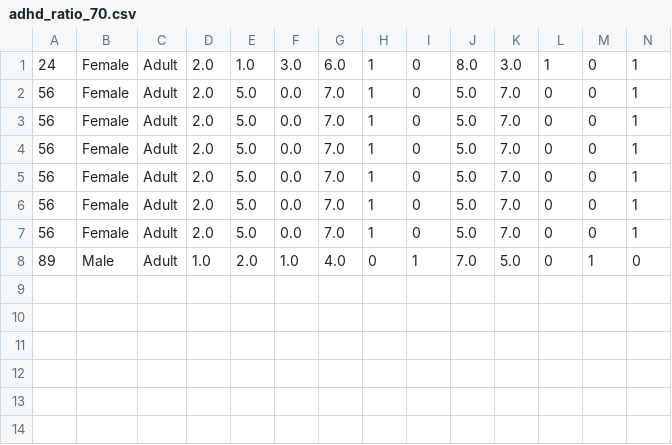
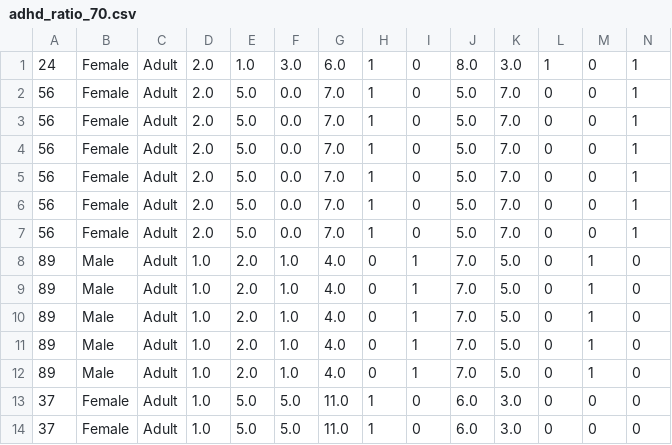
Before and after one commit to Pooja-Sri-G/ml_based_adhd_prediction_system, a CSV file: ml/adhd_ratio_70.csv, drawn as a sheet; only a part is shown; rows hold the shown columns only; the diff names each change by its address in the sheet, - before the commit and + after, or states it on an @@ line.

```diff
--- a/ml/adhd_ratio_70.csv
+++ b/ml/adhd_ratio_70.csv
+row 9: 89 | Male | Adult | 1.0 | 2.0 | 1.0 | 4.0 | 0 | 1 | 7.0 | 5.0 | 0 | 1 | 0
+row 10: 89 | Male | Adult | 1.0 | 2.0 | 1.0 | 4.0 | 0 | 1 | 7.0 | 5.0 | 0 | 1 | 0
+row 11: 89 | Male | Adult | 1.0 | 2.0 | 1.0 | 4.0 | 0 | 1 | 7.0 | 5.0 | 0 | 1 | 0
+row 12: 89 | Male | Adult | 1.0 | 2.0 | 1.0 | 4.0 | 0 | 1 | 7.0 | 5.0 | 0 | 1 | 0
+row 13: 37 | Female | Adult | 1.0 | 5.0 | 5.0 | 11.0 | 1 | 0 | 6.0 | 3.0 | 0 | 0 | 0
+row 14: 37 | Female | Adult | 1.0 | 5.0 | 5.0 | 11.0 | 1 | 0 | 6.0 | 3.0 | 0 | 0 | 0
```
Also changed, not shown: ml/adhd.csv, 13 other files.
